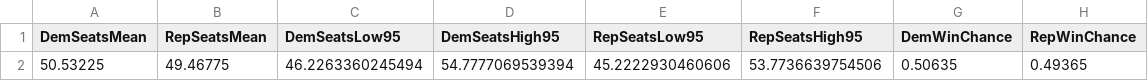
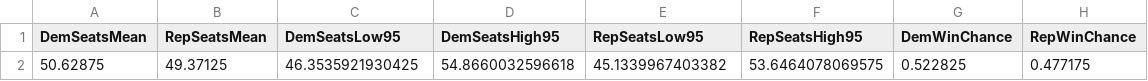
Before and after one commit to jkappelmeier/jkappelmeier.github.io, a CSV file: Data/SenateNational.csv, drawn as a sheet; removed rows and columns are numbered as before the commit, all else as after; the diff names each change by its address in the sheet, - before the commit and + after, or states it on an @@ line.

Commit message:
Update Data/SenateNational.csv from MATLAB

```diff
--- a/Data/SenateNational.csv
+++ b/Data/SenateNational.csv
-row 2: 50.53225 | 49.46775 | 46.2263360245494 | 54.7777069539394 | 45.2222930460606 | 53.7736639754506 | 0.50635 | 0.49365
+row 2: 50.62875 | 49.37125 | 46.3535921930425 | 54.8660032596618 | 45.1339967403382 | 53.6464078069575 | 0.522825 | 0.477175
```
